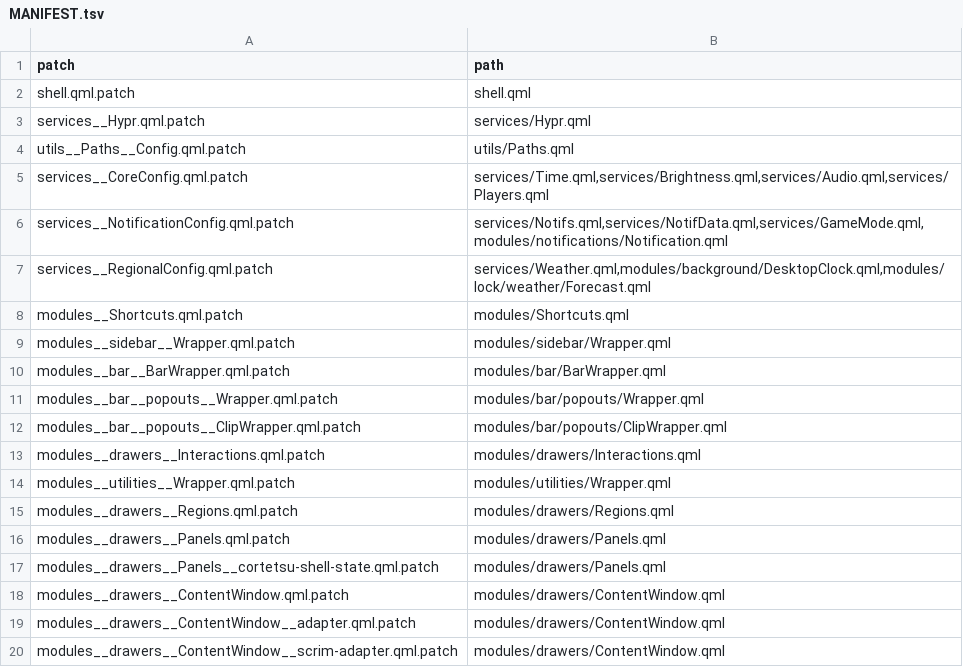
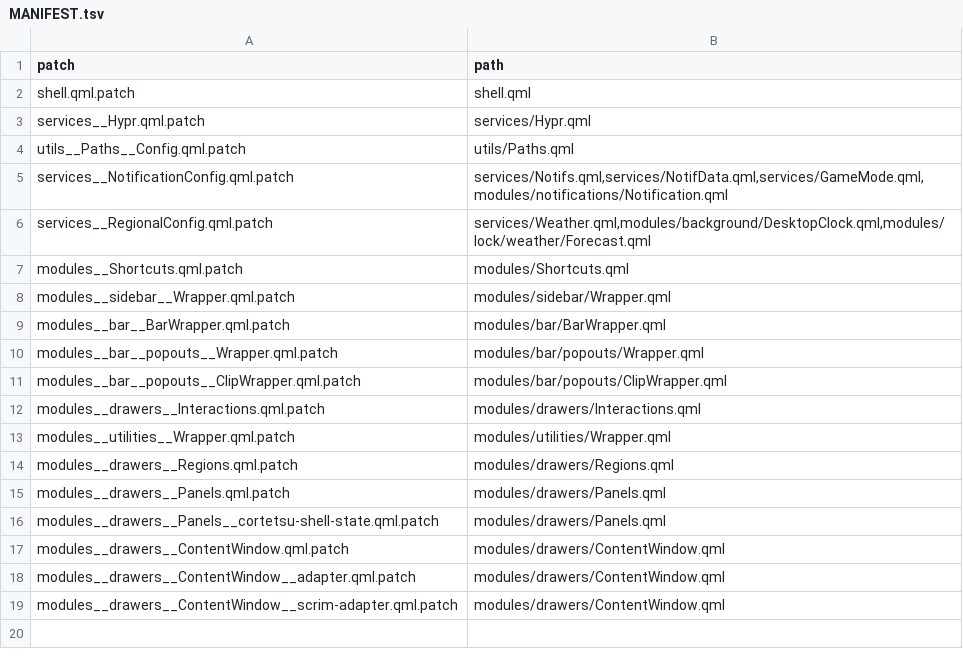
Before and after one commit to DilanRC/CaeRice, a TSV file: caelestia/patches/MANIFEST.tsv, drawn as a sheet; the diff names each change by its address in the sheet, - before the commit and + after, or states it on an @@ line.

Commit message:
refactor(services): retire core config service patch

```diff
--- a/caelestia/patches/MANIFEST.tsv
+++ b/caelestia/patches/MANIFEST.tsv
-row 5: services__CoreConfig.qml.patch | services/Time.qml,services/Brightness.qml,services/Audio.qml,services/Players.qml
```
Also changed, not shown: 3 other files.
